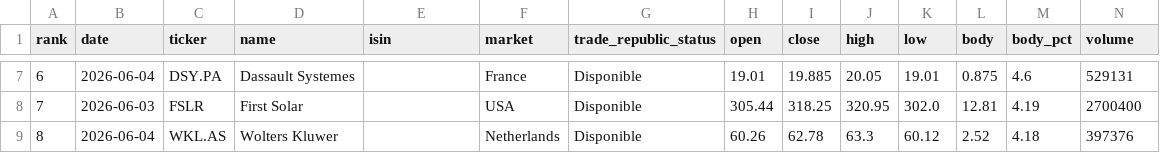
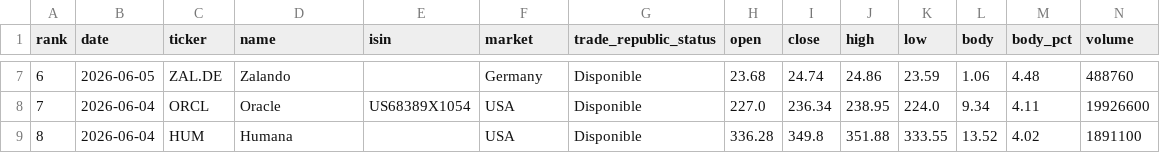
Before and after one commit to instialejandro-stack/stock-candle-scanner-actions, a CSV file: output/top10_bullish_candles.csv, drawn as a sheet; only a part is shown, gaps mark what is left out; the diff covers the shown part only.

```diff
--- a/output/top10_bullish_candles.csv
+++ b/output/top10_bullish_candles.csv
@@ -7,3 +7,3 @@ rank,date,ticker,name,isin,market,trade_republic_status,open,close,high,low,body
-6,2026-06-04,DSY.PA,Dassault Systemes,,France,Disponible,19.01,19.885,20.05,19.01,0.875,4.6,529131
-7,2026-06-03,FSLR,First Solar,,USA,Disponible,305.44,318.25,320.95,302.0,12.81,4.19,2700400
-8,2026-06-04,WKL.AS,Wolters Kluwer,,Netherlands,Disponible,60.26,62.78,63.3,60.12,2.52,4.18,397376
+6,2026-06-05,ZAL.DE,Zalando,,Germany,Disponible,23.68,24.74,24.86,23.59,1.06,4.48,488760
+7,2026-06-04,ORCL,Oracle,US68389X1054,USA,Disponible,227.0,236.34,238.95,224.0,9.34,4.11,19926600
+8,2026-06-04,HUM,Humana,,USA,Disponible,336.28,349.8,351.88,333.55,13.52,4.02,1891100
```
Also changed, not shown: 1 added row, 1 removed row and 36 edited cells elsewhere in this file, output/history_intraday_candidates.csv, output/history_top10_bullish_candles.csv, 2 other files.
